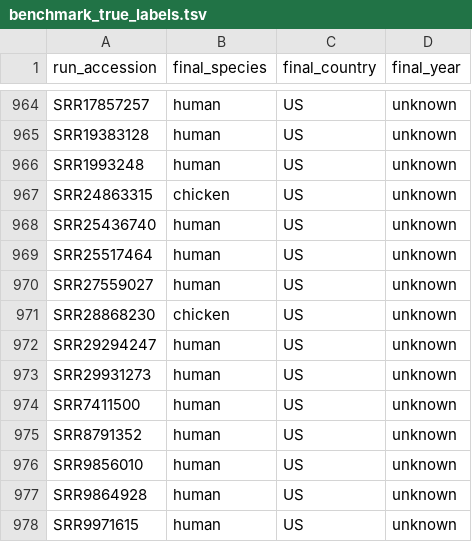
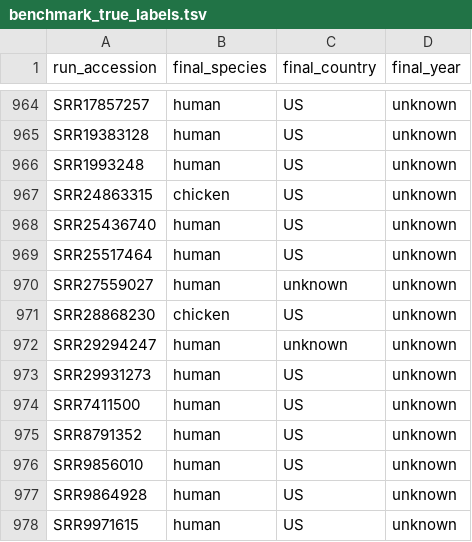
Before and after one commit to aldertzomer/metalyzer, a TSV file: benchmark_true_labels.tsv, drawn as a sheet; only a part is shown, gaps mark what is left out; the diff covers the shown part only.

Commit message:
bench(country): mark 23 unsupported reference country labels unknown

```diff
--- a/benchmark_true_labels.tsv
+++ b/benchmark_true_labels.tsv
@@ -969,5 +969,5 @@ SRR25436740	human	US	unknown
 SRR25517464	human	US	unknown
-SRR27559027	human	US	unknown
+SRR27559027	human	unknown	unknown
 SRR28868230	chicken	US	unknown
-SRR29294247	human	US	unknown
+SRR29294247	human	unknown	unknown
 SRR29931273	human	US	unknown
```
Also changed, not shown: 21 edited cells elsewhere in this file.
